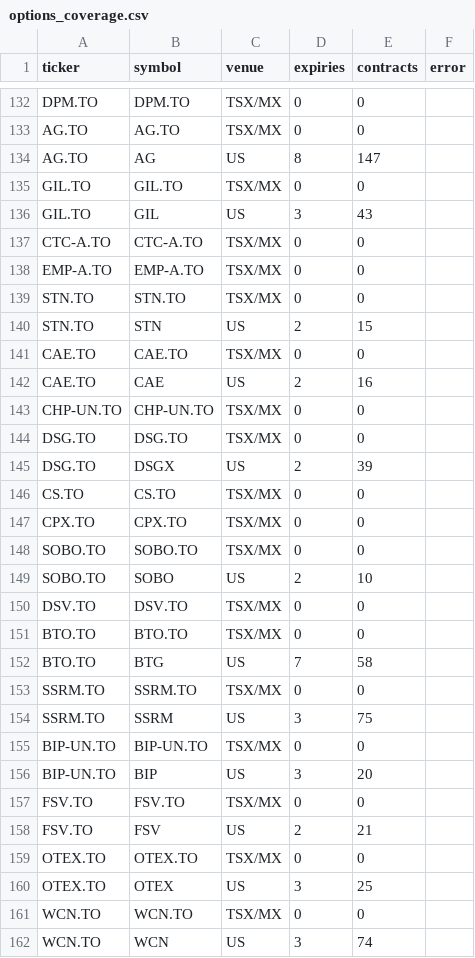
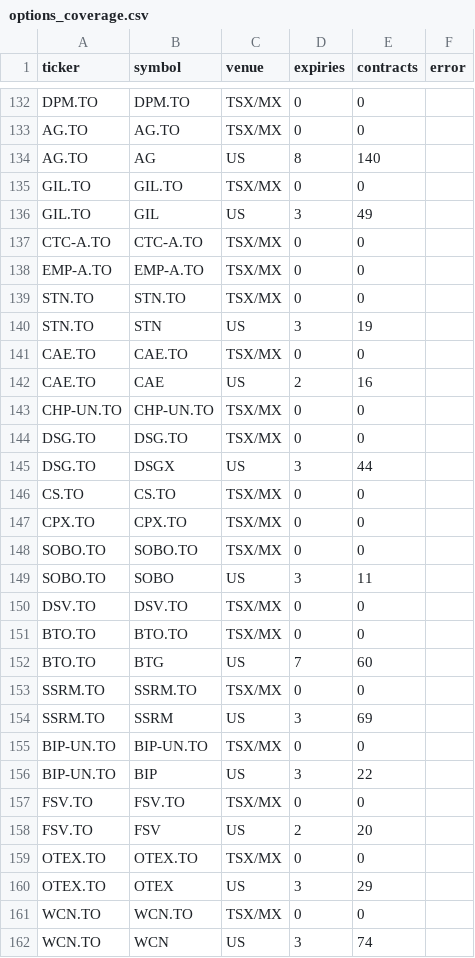
Before and after one commit to connormcginty12-alt/tsx-value-check, a CSV file: data/options_coverage.csv, drawn as a sheet; only a part is shown, gaps mark what is left out; the diff covers the shown part only.

```diff
--- a/data/options_coverage.csv
+++ b/data/options_coverage.csv
@@ -133,5 +133,5 @@ DPM.TO,DPM.TO,TSX/MX,0,0,
 AG.TO,AG.TO,TSX/MX,0,0,
-AG.TO,AG,US,8,147,
+AG.TO,AG,US,8,140,
 GIL.TO,GIL.TO,TSX/MX,0,0,
-GIL.TO,GIL,US,3,43,
+GIL.TO,GIL,US,3,49,
 CTC-A.TO,CTC-A.TO,TSX/MX,0,0,
@@ -139,3 +139,3 @@ EMP-A.TO,EMP-A.TO,TSX/MX,0,0,
 STN.TO,STN.TO,TSX/MX,0,0,
-STN.TO,STN,US,2,15,
+STN.TO,STN,US,3,19,
 CAE.TO,CAE.TO,TSX/MX,0,0,
@@ -144,3 +144,3 @@ CHP-UN.TO,CHP-UN.TO,TSX/MX,0,0,
 DSG.TO,DSG.TO,TSX/MX,0,0,
-DSG.TO,DSGX,US,2,39,
+DSG.TO,DSGX,US,3,44,
 CS.TO,CS.TO,TSX/MX,0,0,
@@ -148,14 +148,14 @@ CPX.TO,CPX.TO,TSX/MX,0,0,
 SOBO.TO,SOBO.TO,TSX/MX,0,0,
-SOBO.TO,SOBO,US,2,10,
+SOBO.TO,SOBO,US,3,11,
 DSV.TO,DSV.TO,TSX/MX,0,0,
 BTO.TO,BTO.TO,TSX/MX,0,0,
-BTO.TO,BTG,US,7,58,
+BTO.TO,BTG,US,7,60,
 SSRM.TO,SSRM.TO,TSX/MX,0,0,
-SSRM.TO,SSRM,US,3,75,
+SSRM.TO,SSRM,US,3,69,
 BIP-UN.TO,BIP-UN.TO,TSX/MX,0,0,
-BIP-UN.TO,BIP,US,3,20,
+BIP-UN.TO,BIP,US,3,22,
 FSV.TO,FSV.TO,TSX/MX,0,0,
-FSV.TO,FSV,US,2,21,
+FSV.TO,FSV,US,2,20,
 OTEX.TO,OTEX.TO,TSX/MX,0,0,
-OTEX.TO,OTEX,US,3,25,
+OTEX.TO,OTEX,US,3,29,
 WCN.TO,WCN.TO,TSX/MX,0,0,
```
Also changed, not shown: 34 edited cells elsewhere in this file, 1 other file.
